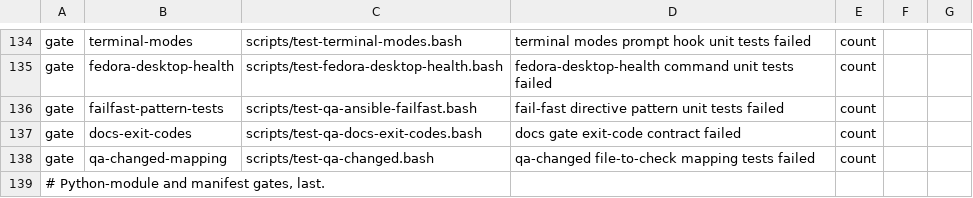
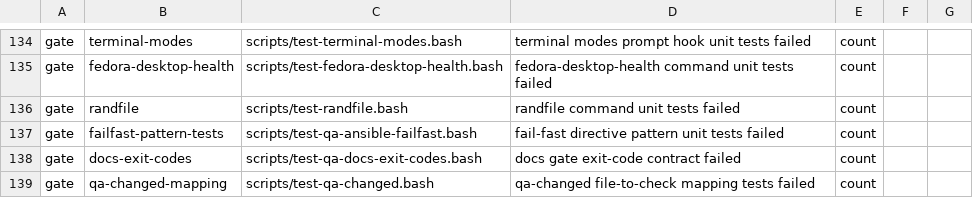
Before and after one commit to LongTermSupport/fedora-desktop, a TSV file: scripts/qa-gates.tsv, drawn as a sheet; only a part is shown, gaps mark what is left out; the shorter side is filled out with more unchanged rows.

```diff
--- a/scripts/qa-gates.tsv
+++ b/scripts/qa-gates.tsv
@@ -135,2 +135,3 @@ gate	terminal-modes	scripts/test-terminal-modes.bash	terminal modes prompt hook
 gate	fedora-desktop-health	scripts/test-fedora-desktop-health.bash	fedora-desktop-health command unit tests failed	count
+gate	randfile	scripts/test-randfile.bash	randfile command unit tests failed	count
 gate	failfast-pattern-tests	scripts/test-qa-ansible-failfast.bash	fail-fast directive pattern unit tests failed	count
```
Also changed, not shown: 6 other files.
